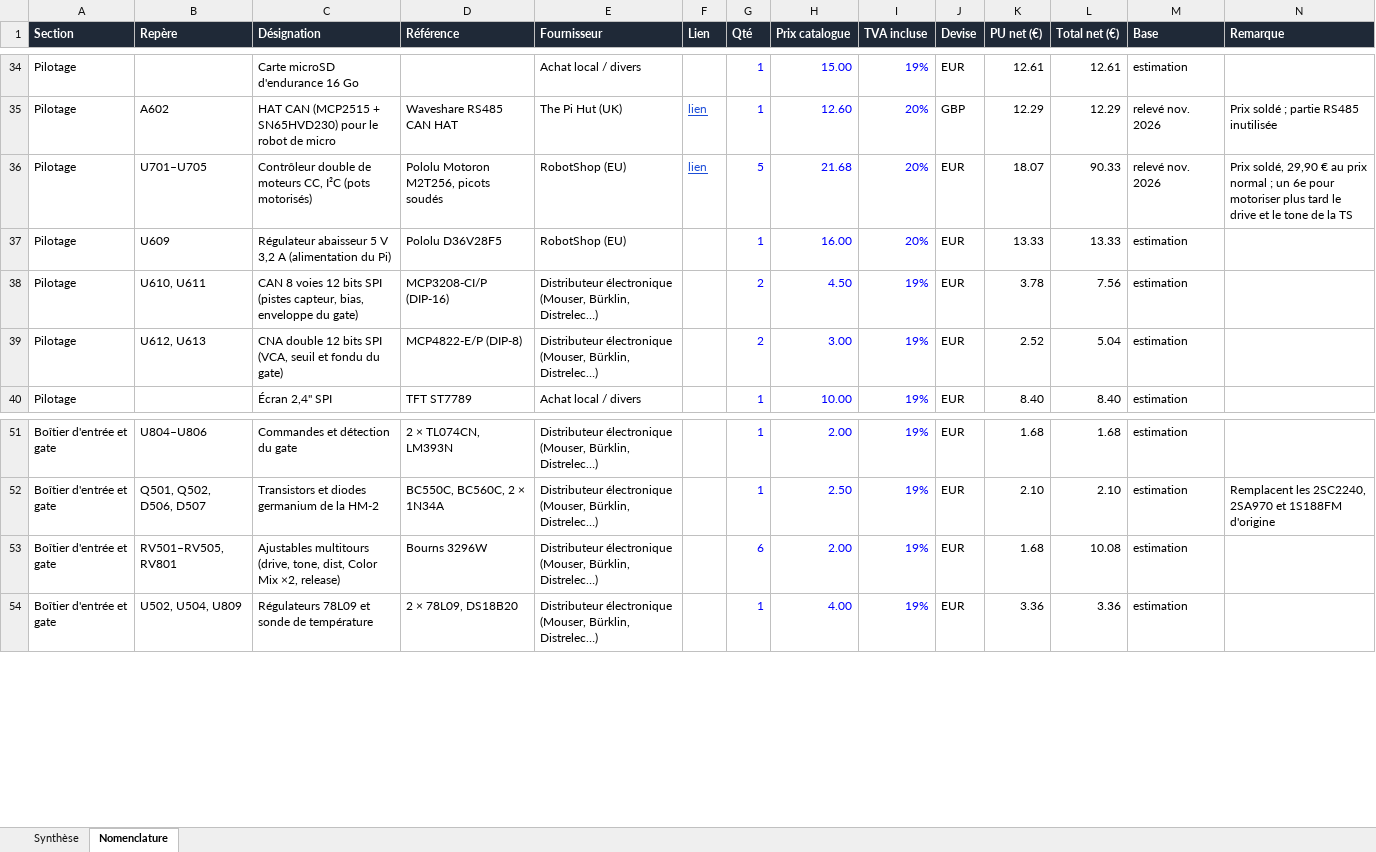
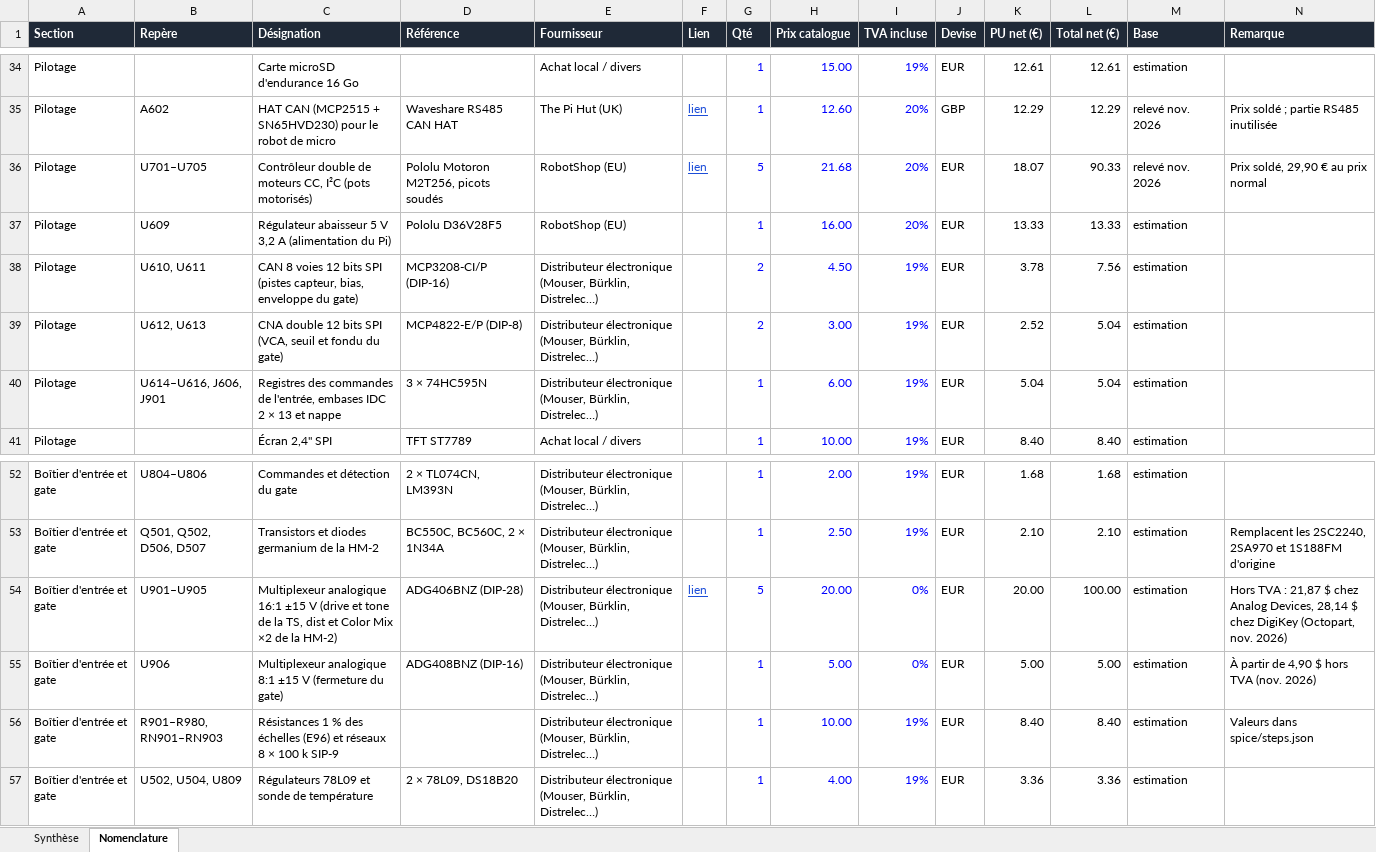
Before and after one commit to Arnwald/slo-pilote, an Excel workbook: bom/nomenclature_tete_100W.xlsx, sheet Nomenclature, drawn as a sheet; only a part is shown, gaps mark what is left out; values as stored, in another font and other column widths than the file's, no borders; charts and pictures not drawn; removed rows and columns are numbered as before the commit, all else as after; the diff names each change by its address in the sheet, - before the commit and + after, or states it on an @@ line.

```diff
--- a/bom/nomenclature_tete_100W.xlsx (sheet Nomenclature)
+++ b/bom/nomenclature_tete_100W.xlsx (sheet Nomenclature)
-N36 (Remarque): …prix normal ; un 6e pour motoriser plus tard le drive et le tone de la TS
+N36 (Remarque): …prix normal
+row 40: Pilotage | U614–U616, J606, J901 | Registres des commandes de l'entrée, embases IDC 2 × 13 et nappe | 3 × 74HC595N | Distributeur électronique (Mouser, Bürklin, Distrelec…) |  | 1 | 6.00 | 19% | EUR | 5.04 | 5.04 | estimation
-row 53: Boîtier d'entrée et gate | RV501–RV505, RV801 | Ajustables multitours (drive, tone, dist, Color Mix ×2, release) | Bourns 3296W | Distributeur électronique (Mouser, Bürklin, Distrelec…) |  | 6 | 2.00 | 19% | EUR | 1.68 | 10.08 | estimation
+row 54: Boîtier d'entrée et gate | U901–U905 | Multiplexeur analogique 16:1 ±15 V (drive et tone de la TS, dist et Color Mix ×2 de la HM-2) | ADG406BNZ (DIP-28) | Distributeur électronique (Mouser, Bürklin, Distrelec…) | lien | 5 | 20.00 | 0% | EUR | 20.00 | 100.00 | estimation | Hors TVA : 21,87 $ chez Analog Devices, 28,14 $ chez DigiKey (Octopart, nov. 2026)
+row 55: Boîtier d'entrée et gate | U906 | Multiplexeur analogique 8:1 ±15 V (fermeture du gate) | ADG408BNZ (DIP-16) | Distributeur électronique (Mouser, Bürklin, Distrelec…) |  | 1 | 5.00 | 0% | EUR | 5.00 | 5.00 | estimation | À partir de 4,90 $ hors TVA (nov. 2026)
+row 56: Boîtier d'entrée et gate | R901–R980, RN901–RN903 | Résistances 1 % des échelles (E96) et réseaux 8 × 100 k SIP-9 |  | Distributeur électronique (Mouser, Bürklin, Distrelec…) |  | 1 | 10.00 | 19% | EUR | 8.40 | 8.40 | estimation | Valeurs dans spice/steps.json
```
Also changed, not shown: sheet Synthèse, formulas that keep their value, 23 other files.
